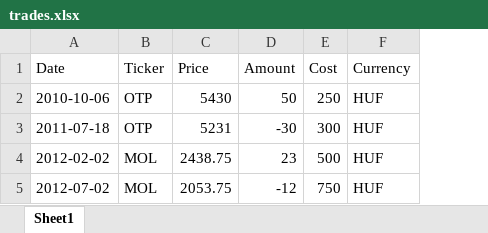
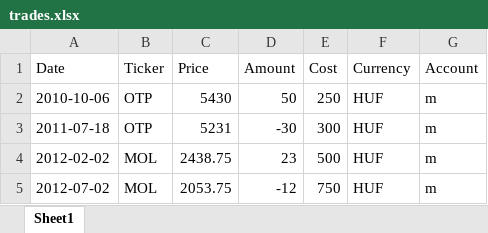
Before and after one commit to diveki/Finance, an Excel workbook: Instruments/trades.xlsx, sheet Sheet1, drawn as a sheet; values as stored, in another font and other column widths than the file's, no borders; the diff names each change by its address in the sheet, - before the commit and + after, or states it on an @@ line.

```diff
--- a/Instruments/trades.xlsx (sheet Sheet1)
+++ b/Instruments/trades.xlsx (sheet Sheet1)
+column G (Account), rows 2-5: all m
```
Also changed, not shown: 1 other file.
